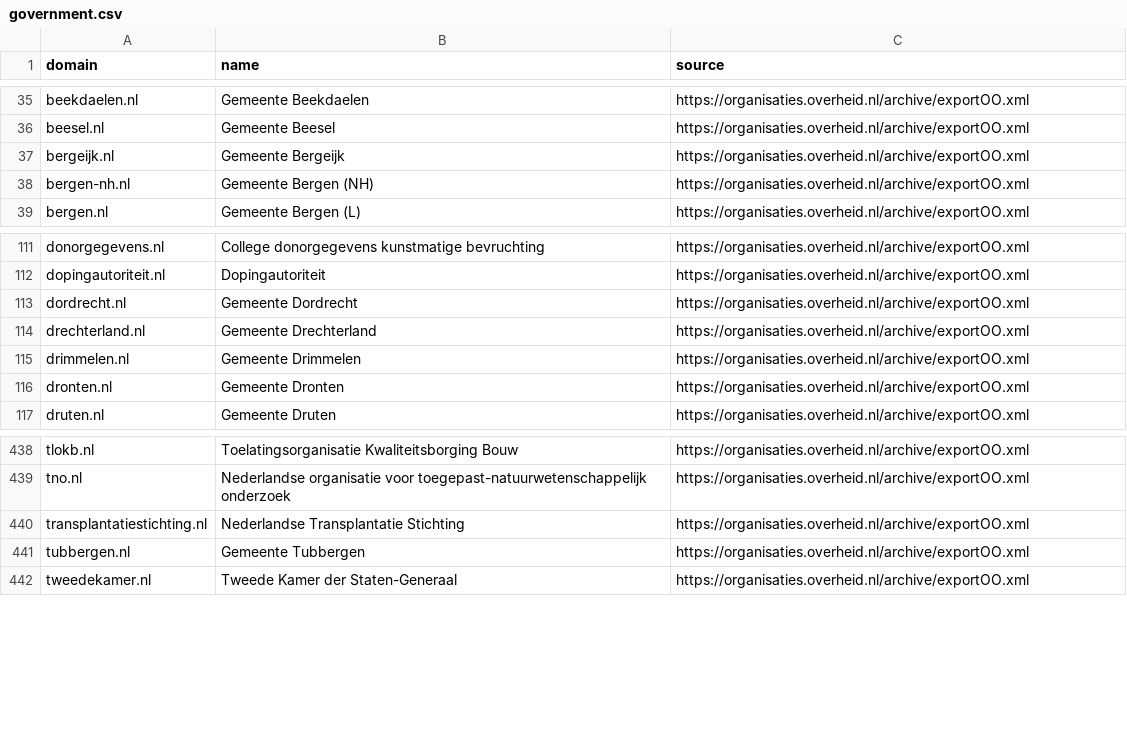
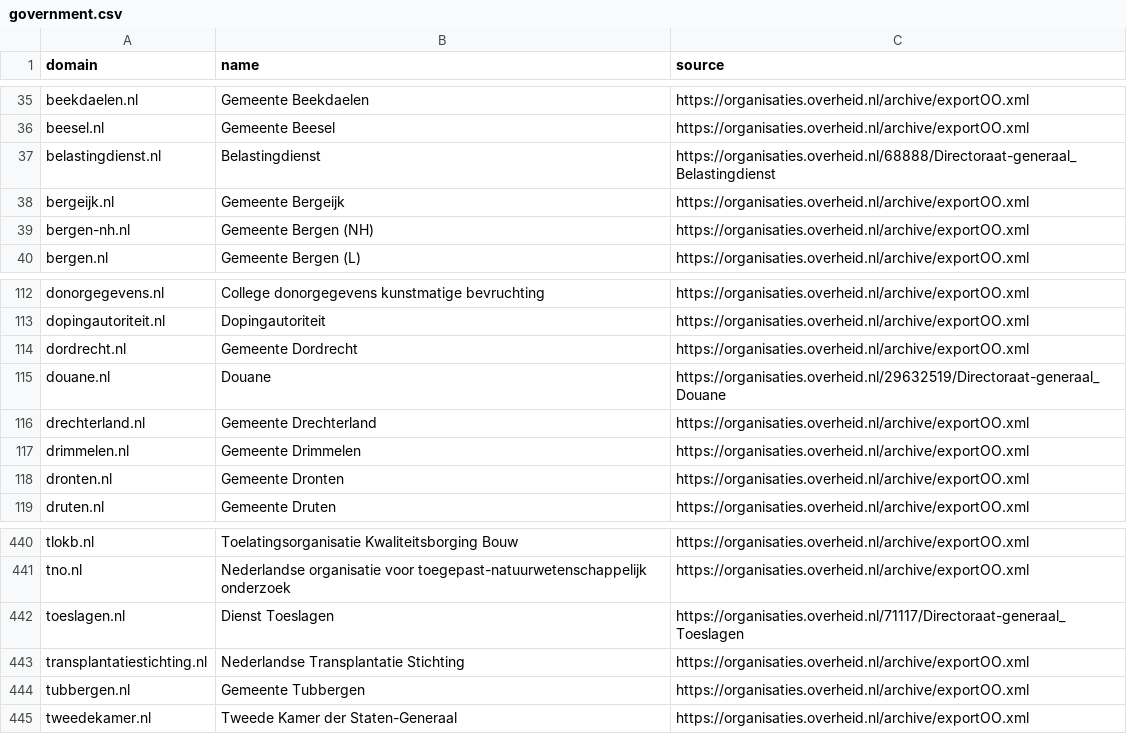
Before and after one commit to JamievanRiel/pqscan-nl, a CSV file: lists/sectors/government.csv, drawn as a sheet; only a part is shown, gaps mark what is left out.

Commit message:
Add national services to the government list and fix sector sources

```diff
--- a/lists/sectors/government.csv
+++ b/lists/sectors/government.csv
@@ -36,2 +36,3 @@ beekdaelen.nl,Gemeente Beekdaelen,https://organisaties.overheid.nl/archive/expor
 beesel.nl,Gemeente Beesel,https://organisaties.overheid.nl/archive/exportOO.xml
+belastingdienst.nl,Belastingdienst,https://organisaties.overheid.nl/68888/Directoraat-generaal_Belastingdienst
 bergeijk.nl,Gemeente Bergeijk,https://organisaties.overheid.nl/archive/exportOO.xml
@@ -113,2 +114,3 @@ dopingautoriteit.nl,Dopingautoriteit,https://organisaties.overheid.nl/archive/ex
 dordrecht.nl,Gemeente Dordrecht,https://organisaties.overheid.nl/archive/exportOO.xml
+douane.nl,Douane,https://organisaties.overheid.nl/29632519/Directoraat-generaal_Douane
 drechterland.nl,Gemeente Drechterland,https://organisaties.overheid.nl/archive/exportOO.xml
@@ -439,2 +441,3 @@ tlokb.nl,Toelatingsorganisatie Kwaliteitsborging Bouw,https://organisaties.overh
 tno.nl,Nederlandse organisatie voor toegepast-natuurwetenschappelijk onderzoek,https://organisaties.overheid.nl/archive/exportOO.xml
+toeslagen.nl,Dienst Toeslagen,https://organisaties.overheid.nl/71117/Directoraat-generaal_Toeslagen
 transplantatiestichting.nl,Nederlandse Transplantatie Stichting,https://organisaties.overheid.nl/archive/exportOO.xml
```
Also changed, not shown: lists/sectors/banks.csv, lists/sectors/webshops.csv, 5 other files.
